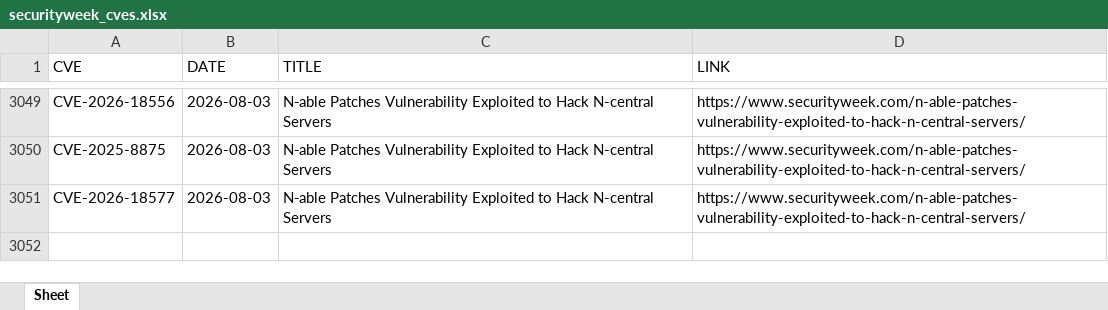
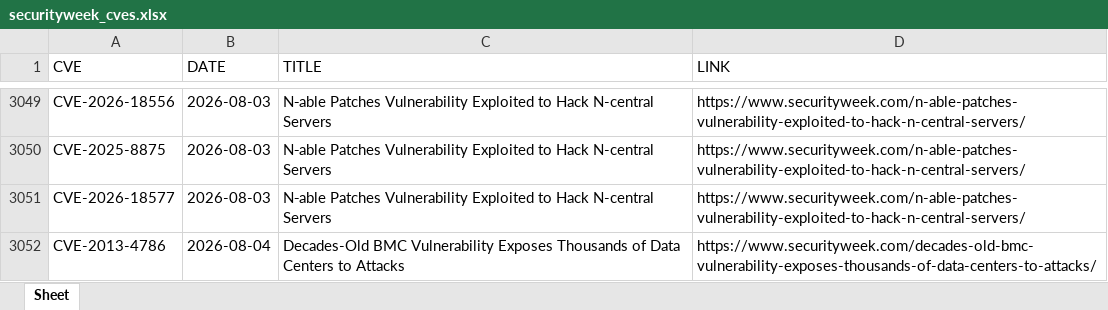
Before and after one commit to thanujbtech-lgtm/securityweek_cve, an Excel workbook: securityweek_cves.xlsx, sheet Sheet, drawn as a sheet; only a part is shown, gaps mark what is left out; values as stored, in another font and other column widths than the file's, no borders; the diff names each change by its address in the sheet, - before the commit and + after, or states it on an @@ line.

```diff
--- a/securityweek_cves.xlsx (sheet Sheet)
+++ b/securityweek_cves.xlsx (sheet Sheet)
+row 3052: CVE-2013-4786 | 2026-08-04 | Decades-Old BMC Vulnerability Exposes Thousands of Data Centers to Attacks | https://www.securityweek.com/decades-old-bmc-vulnerability-exposes-thousands-of-data-centers-to-attacks/
```
